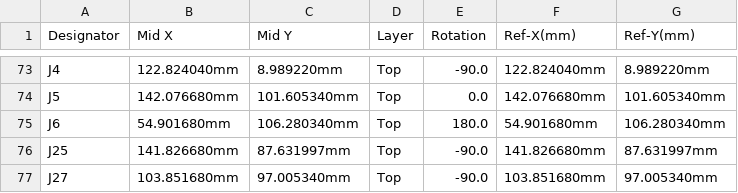
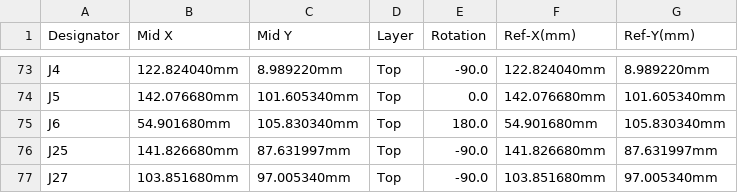
Before and after one commit to rusefi/hellen-miata-NB1, a CSV file: boards/hellen64_NB1-b/frame/64_NB1-CPL.csv, drawn as a sheet; only a part is shown, gaps mark what is left out.

```diff
--- a/boards/hellen64_NB1-b/frame/64_NB1-CPL.csv
+++ b/boards/hellen64_NB1-b/frame/64_NB1-CPL.csv
@@ -74,3 +74,3 @@ J4,122.824040mm,8.989220mm,Top,-90.0,122.824040mm,8.989220mm
 J5,142.076680mm,101.605340mm,Top,0.0,142.076680mm,101.605340mm
-J6,54.901680mm,106.280340mm,Top,180.0,54.901680mm,106.280340mm
+J6,54.901680mm,105.830340mm,Top,180.0,54.901680mm,105.830340mm
 J25,141.826680mm,87.631997mm,Top,-90.0,141.826680mm,87.631997mm
```
Also changed, not shown: boards/hellen64_NB1-b/frame/64_NB1-BOM.csv, gerber/hellen64_NB1-all-pos.csv, 30 other files.
